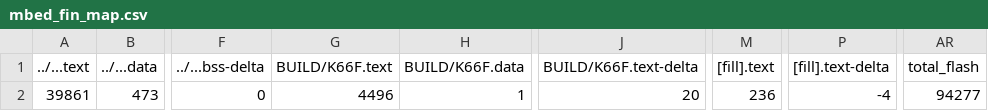
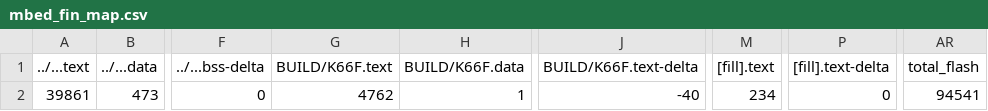
Before and after one commit to vivian1311/mbed_fin, a CSV file: mbed_fin/BUILD/K66F/GCC_ARM/mbed_fin_map.csv, drawn as a sheet; only a part is shown, gaps mark what is left out; the diff names each change by its address in the sheet, - before the commit and + after, or states it on an @@ line.

```diff
--- a/mbed_fin/BUILD/K66F/GCC_ARM/mbed_fin_map.csv
+++ b/mbed_fin/BUILD/K66F/GCC_ARM/mbed_fin_map.csv
-G2 (BUILD/K66F.text): 4496
+G2 (BUILD/K66F.text): 4762
-J2 (BUILD/K66F.text-delta): 20
+J2 (BUILD/K66F.text-delta): -40
-M2 ([fill].text): 236
+M2 ([fill].text): 234
-P2 ([fill].text-delta): -4
+P2 ([fill].text-delta): 0
-AR2 (total_flash): 94277
+AR2 (total_flash): 94541
```
Also changed, not shown: 11 other files.
